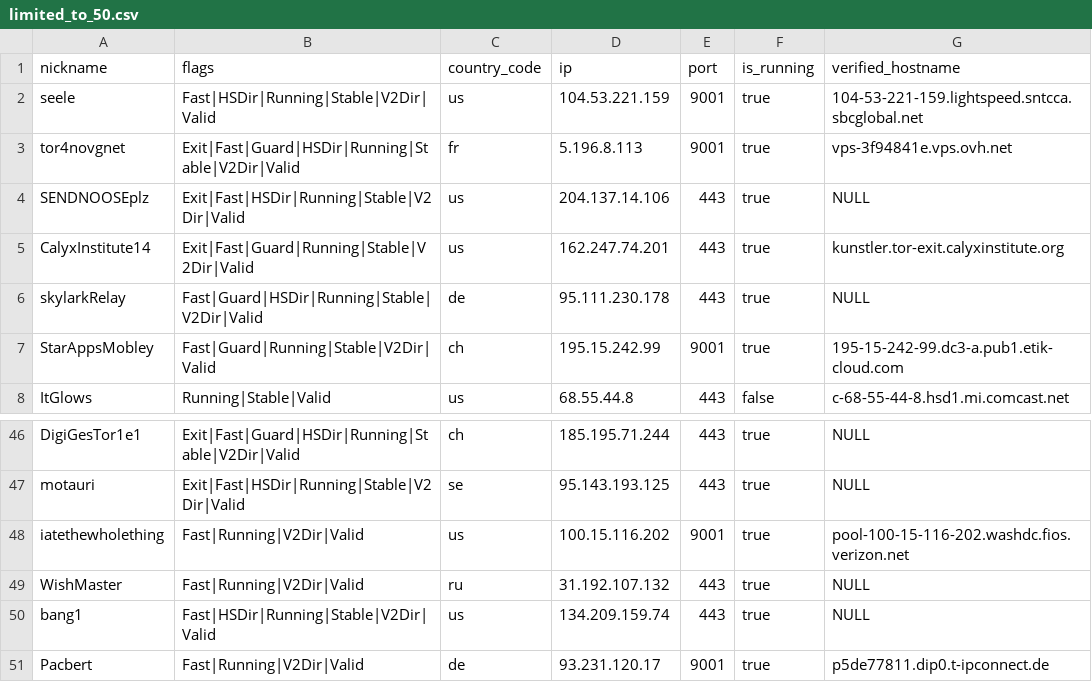
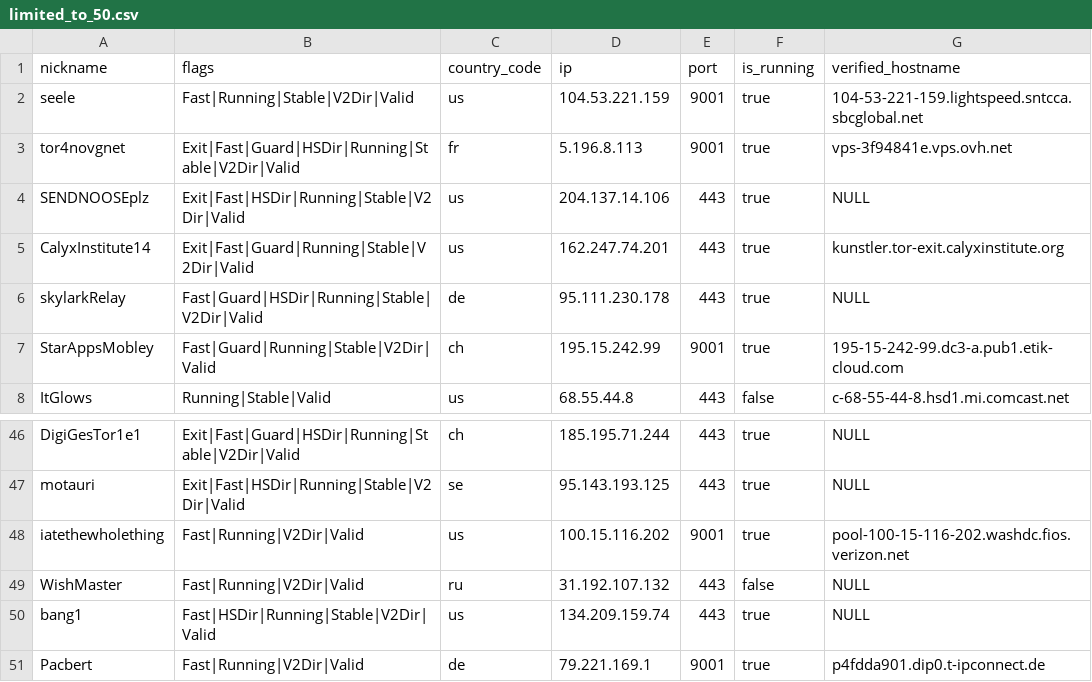
Before and after one commit to t-pol/123-test-abort, a CSV file: limited_to_50.csv, drawn as a sheet; only a part is shown, gaps mark what is left out.

```diff
--- a/limited_to_50.csv
+++ b/limited_to_50.csv
@@ -1,3 +1,3 @@
 "nickname","flags","country_code","ip","port","is_running","verified_hostname"
-"seele","Fast|HSDir|Running|Stable|V2Dir|Valid","us","104.53.221.159","9001",true,"104-53-221-159.lightspeed.sntcca.sbcglobal.net"
+"seele","Fast|Running|Stable|V2Dir|Valid","us","104.53.221.159","9001",true,"104-53-221-159.lightspeed.sntcca.sbcglobal.net"
 "tor4novgnet","Exit|Fast|Guard|HSDir|Running|Stable|V2Dir|Valid","fr","5.196.8.113","9001",true,"vps-3f94841e.vps.ovh.net"
@@ -48,4 +48,4 @@
 "iatethewholething","Fast|Running|V2Dir|Valid","us","100.15.116.202","9001",true,"pool-100-15-116-202.washdc.fios.verizon.net"
-"WishMaster","Fast|Running|V2Dir|Valid","ru","31.192.107.132","443",true,"NULL"
+"WishMaster","Fast|Running|V2Dir|Valid","ru","31.192.107.132","443",false,"NULL"
 "bang1","Fast|HSDir|Running|Stable|V2Dir|Valid","us","134.209.159.74","443",true,"NULL"
-"Pacbert","Fast|Running|V2Dir|Valid","de","93.231.120.17","9001",true,"p5de77811.dip0.t-ipconnect.de"
+"Pacbert","Fast|Running|V2Dir|Valid","de","79.221.169.1","9001",true,"p4fdda901.dip0.t-ipconnect.de"
```
Also changed, not shown: tor_feed.csv, 1 other file.
